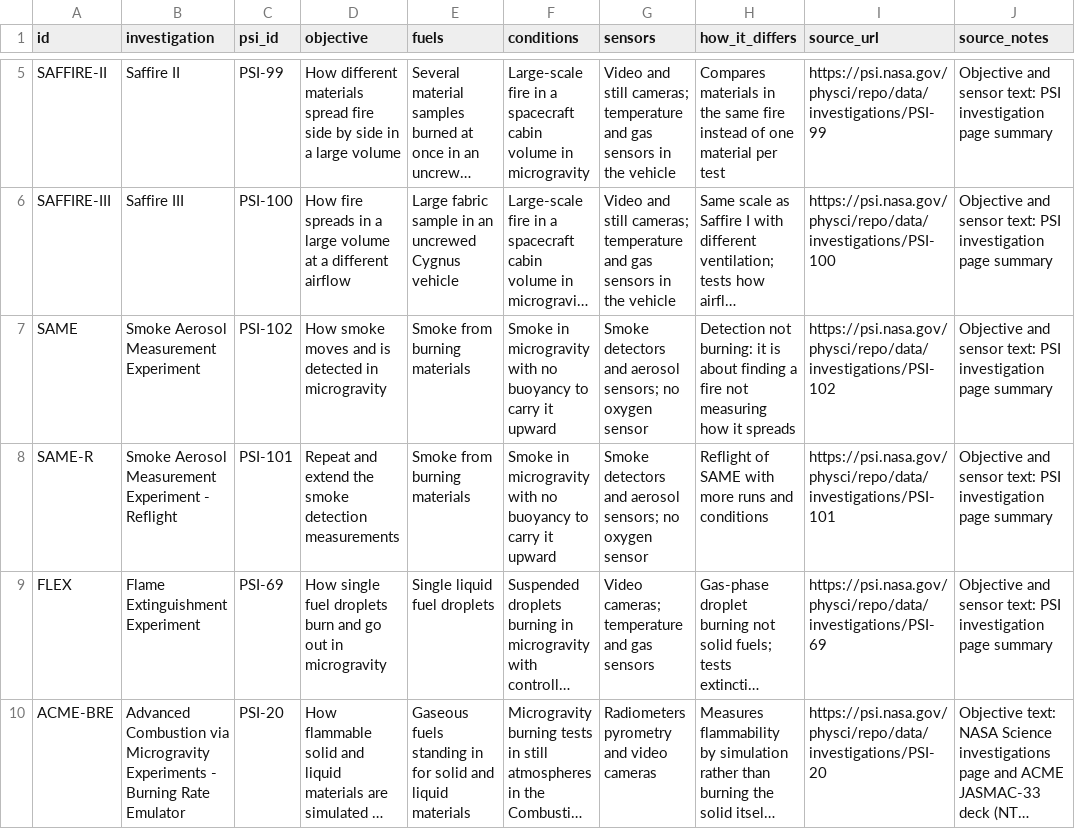
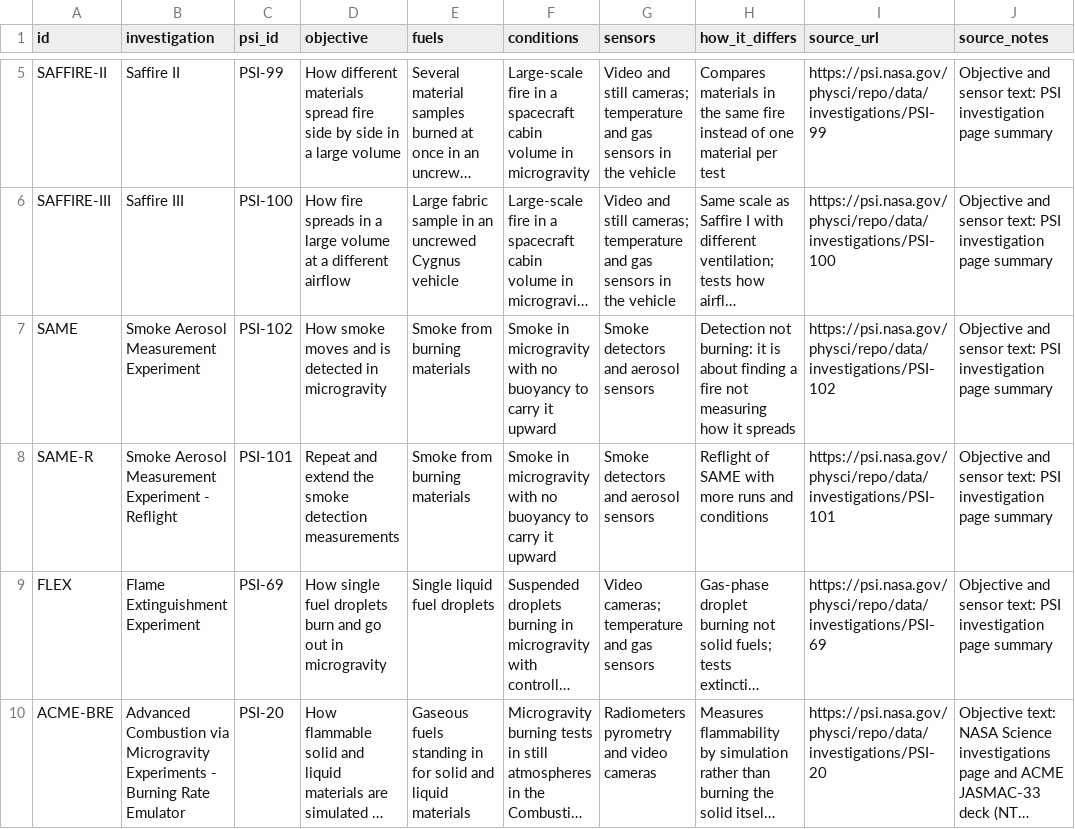
Before and after one commit to dakshvk/lost-in-andromedus-flame-in-freefall, a CSV file: logic/investigations.csv, drawn as a sheet; only a part is shown, gaps mark what is left out; long unchanged cells end in …; the diff names each change by its address in the sheet, - before the commit and + after, or states it on an @@ line.

```diff
--- a/logic/investigations.csv
+++ b/logic/investigations.csv
-G7:G8 (sensors): Smoke detectors and aerosol sensors; no oxygen sensor
+G7:G8 (sensors): Smoke detectors and aerosol sensors
```
Also changed, not shown: 14 other files.
